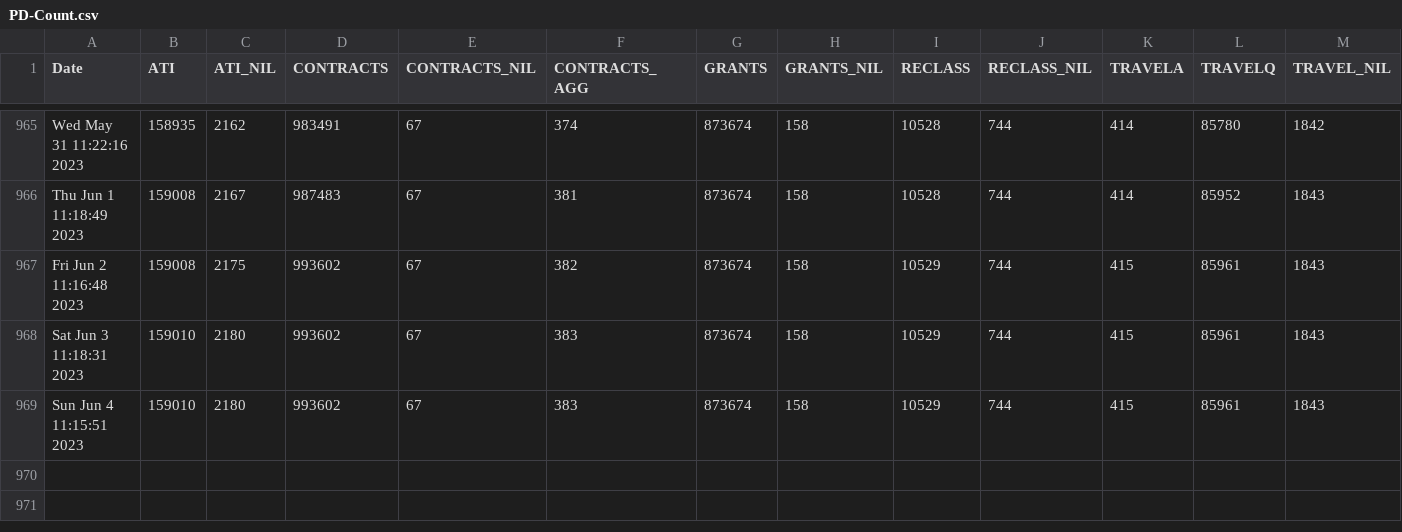
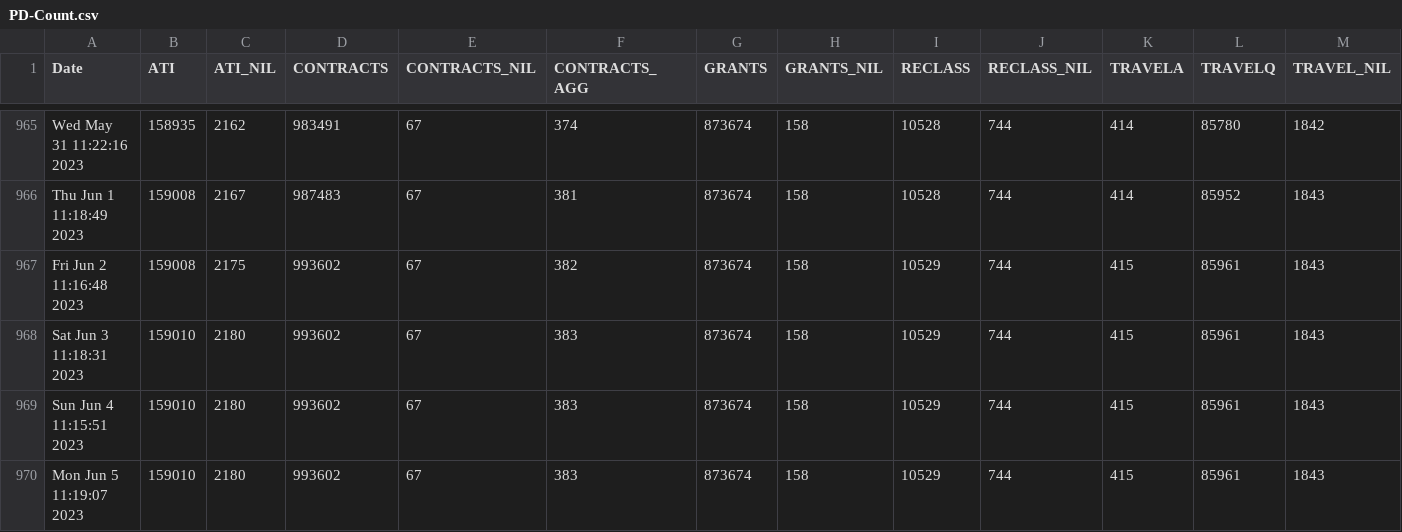
Before and after one commit to PatLittle/OpenGov_R_Scripts, a CSV file: PD-Count.csv, drawn as a sheet; only a part is shown, gaps mark what is left out; rows hold the shown columns only; the diff names each change by its address in the sheet, - before the commit and + after, or states it on an @@ line.

```diff
--- a/PD-Count.csv
+++ b/PD-Count.csv
+row 970: Mon Jun 5 11:19:07 2023 | 159010 | 2180 | 993602 | 67 | 383 | 873674 | 158 | 10529 | 744 | 415 | 85961 | 1843
```
Also changed, not shown: PD-Count-nonStr.csv, sVn-report.csv.
